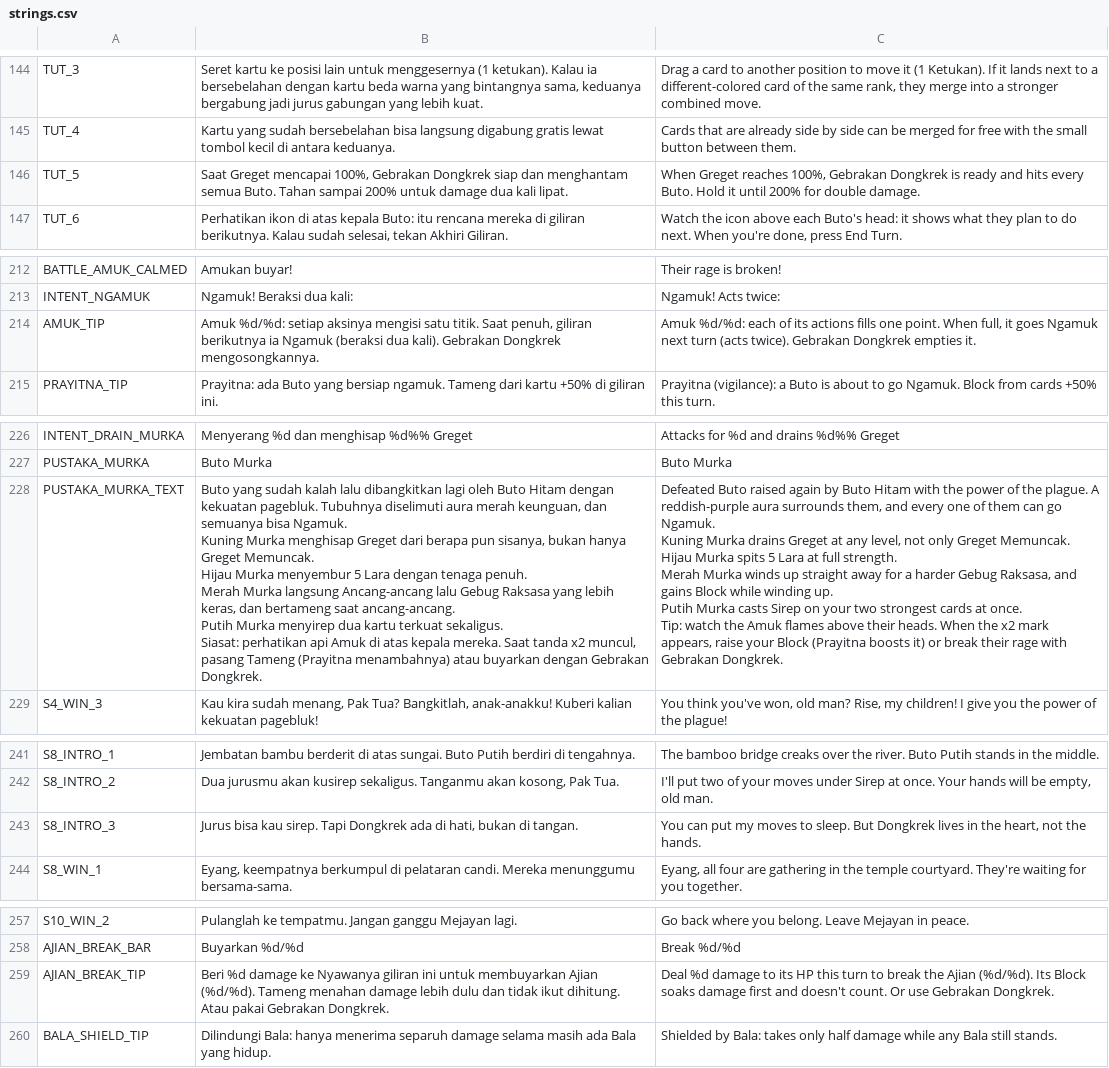
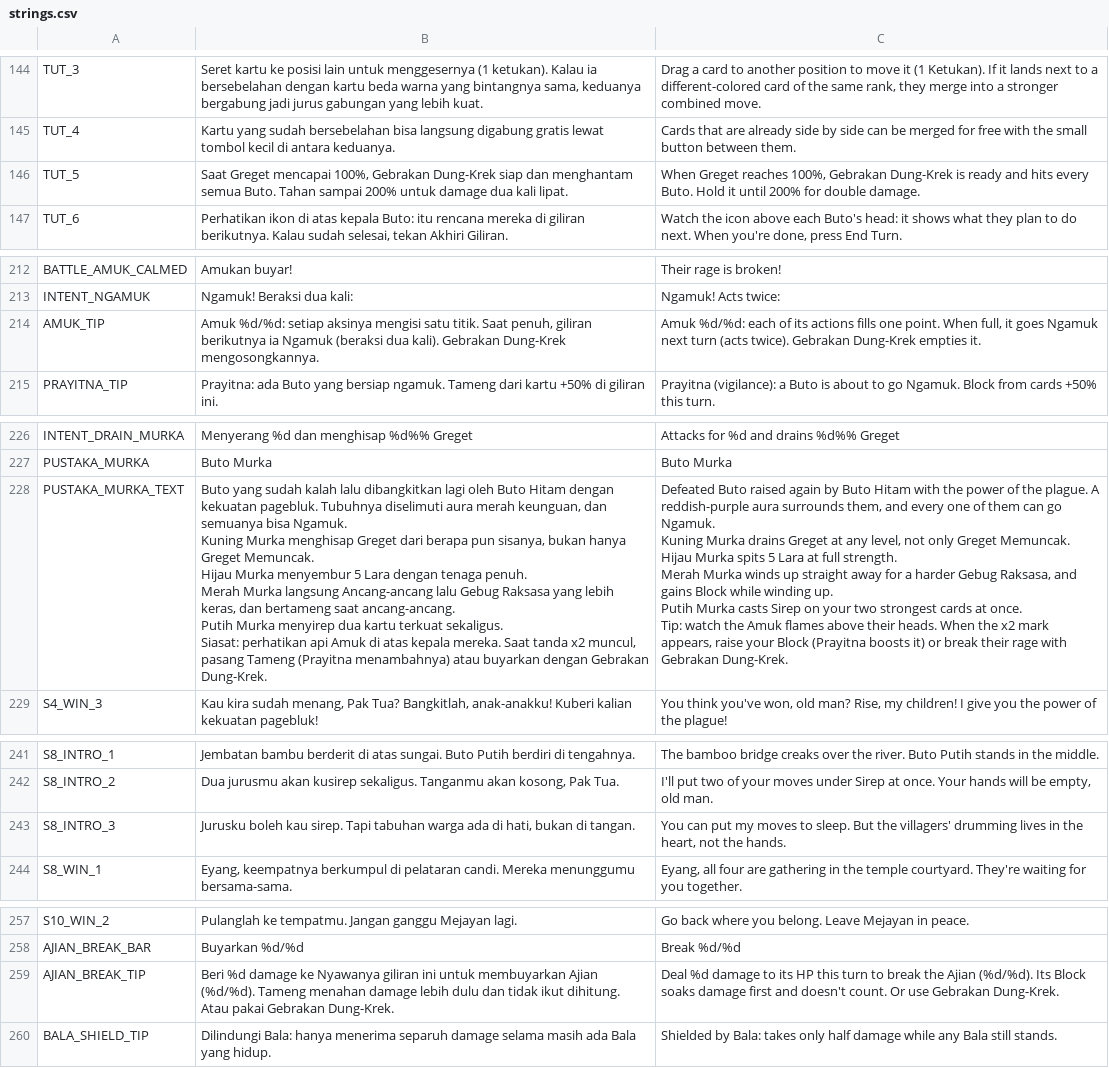
Before and after one commit to imamabidin999-maker/GDD, a CSV file: localization/strings.csv, drawn as a sheet; only a part is shown, gaps mark what is left out; the diff covers the shown part only; the diff names each change by its address in the sheet, - before the commit and + after, or states it on an @@ line.

```diff
--- a/localization/strings.csv
+++ b/localization/strings.csv
-B146: …100%, Gebrakan Dongkrek siap dan…
+B146: …100%, Gebrakan Dung-Krek siap dan…
-C146: …100%, Gebrakan Dongkrek is ready…
+C146: …100%, Gebrakan Dung-Krek is ready…
-B214: …kali). Gebrakan Dongkrek mengosongkannya.
+B214: …kali). Gebrakan Dung-Krek mengosongkannya.
-C214: …twice). Gebrakan Dongkrek empties it.
+C214: …twice). Gebrakan Dung-Krek empties it.
-B228: …dengan Gebrakan Dongkrek.
+B228: …dengan Gebrakan Dung-Krek.
-C228: …with Gebrakan Dongkrek.
+C228: …with Gebrakan Dung-Krek.
-B243: Jurus bisa kau sirep. Tapi Dongkrek ada di…
+B243: Jurusku boleh kau sirep. Tapi tabuhan warga ada di…
-C243: …sleep. But Dongkrek lives in…
+C243: …sleep. But the villagers' drumming lives in…
-B259: …pakai Gebrakan Dongkrek.
+B259: …pakai Gebrakan Dung-Krek.
-C259: …use Gebrakan Dongkrek.
+C259: …use Gebrakan Dung-Krek.
```
Also changed, not shown: 2 added rows and 53 edited cells elsewhere in this file, 5 other files.
